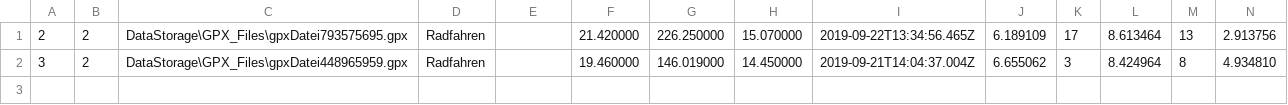
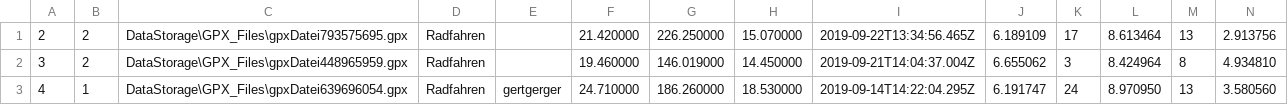
Before and after one commit to Syp1ng/Strava-Light, a CSV file: DataStorage/ActivityDB.csv, drawn as a sheet.

```diff
--- a/DataStorage/ActivityDB.csv
+++ b/DataStorage/ActivityDB.csv
@@ -2 +2,2 @@
 3,2,DataStorage\GPX_Files\gpxDatei448965959.gpx,Radfahren,,19.460000,146.019000,14.450000,2019-09-21T14:04:37.004Z,6.655062,3,8.424964,8,4.934810
+4,1,DataStorage\GPX_Files\gpxDatei639696054.gpx,Radfahren,gertgerger,24.710000,186.260000,18.530000,2019-09-14T14:22:04.295Z,6.191747,24,8.970950,13,3.580560
```
Also changed, not shown: DataStorage/BackupActivityDB.csv, 3 other files.
